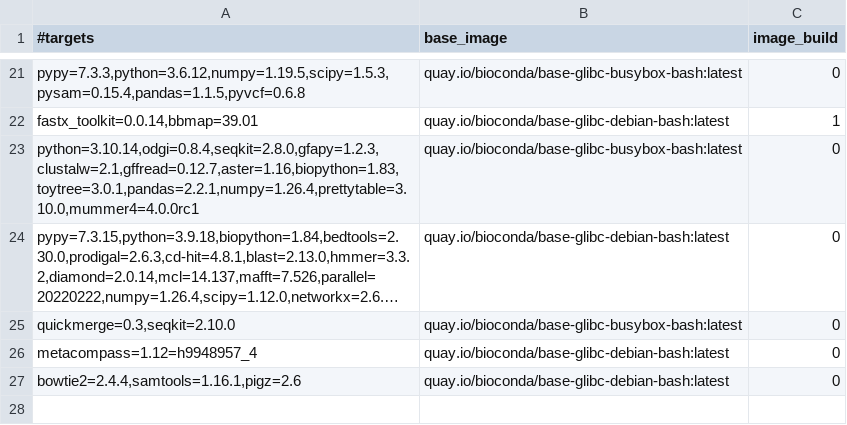
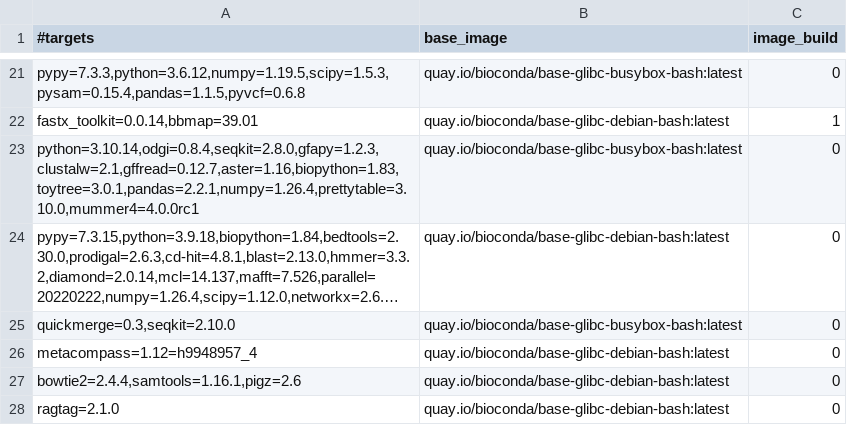
Before and after one commit to gongyh/scgs-mpc, a TSV file: combinations/hash.tsv, drawn as a sheet; only a part is shown, gaps mark what is left out; long unchanged cells end in …; the diff names each change by its address in the sheet, - before the commit and + after, or states it on an @@ line.

Commit message:
add ragtag

```diff
--- a/combinations/hash.tsv
+++ b/combinations/hash.tsv
+row 28: ragtag=2.1.0 | quay.io/bioconda/base-glibc-debian-bash:latest | 0
```
Also changed, not shown: 2 other files.
